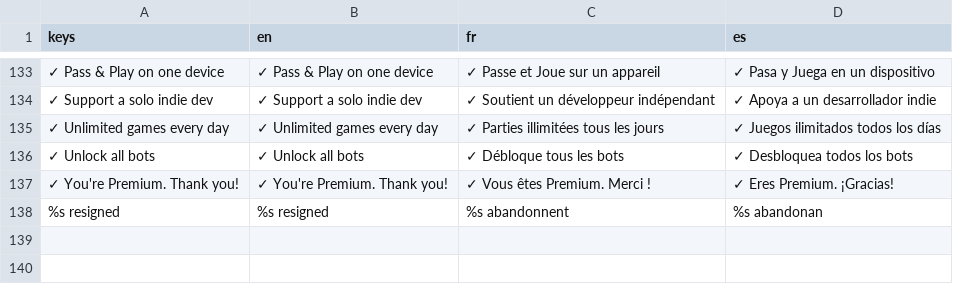
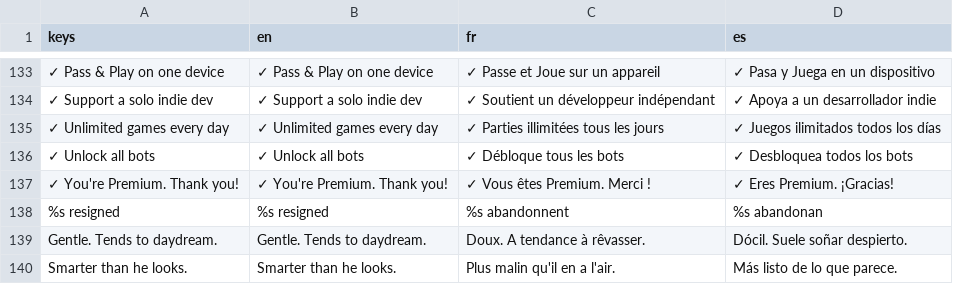
Before and after one commit to Hatscat/limpidchess, a CSV file: assets/i18n/ui.csv, drawn as a sheet; only a part is shown, gaps mark what is left out; the diff names each change by its address in the sheet, - before the commit and + after, or states it on an @@ line.

```diff
--- a/assets/i18n/ui.csv
+++ b/assets/i18n/ui.csv
+row 139: Gentle. Tends to daydream. | Gentle. Tends to daydream. | Doux. A tendance à rêvasser. | Dócil. Suele soñar despierto.
+row 140: Smarter than he looks. | Smarter than he looks. | Plus malin qu'il en a l'air. | Más listo de lo que parece.
```
Also changed, not shown: 12 other files.
